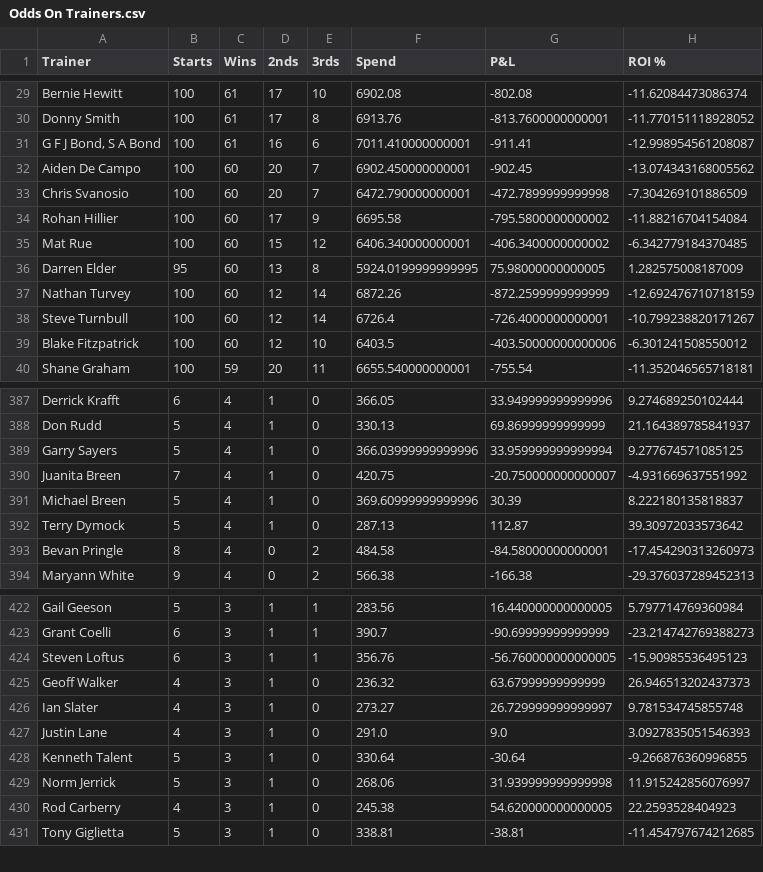
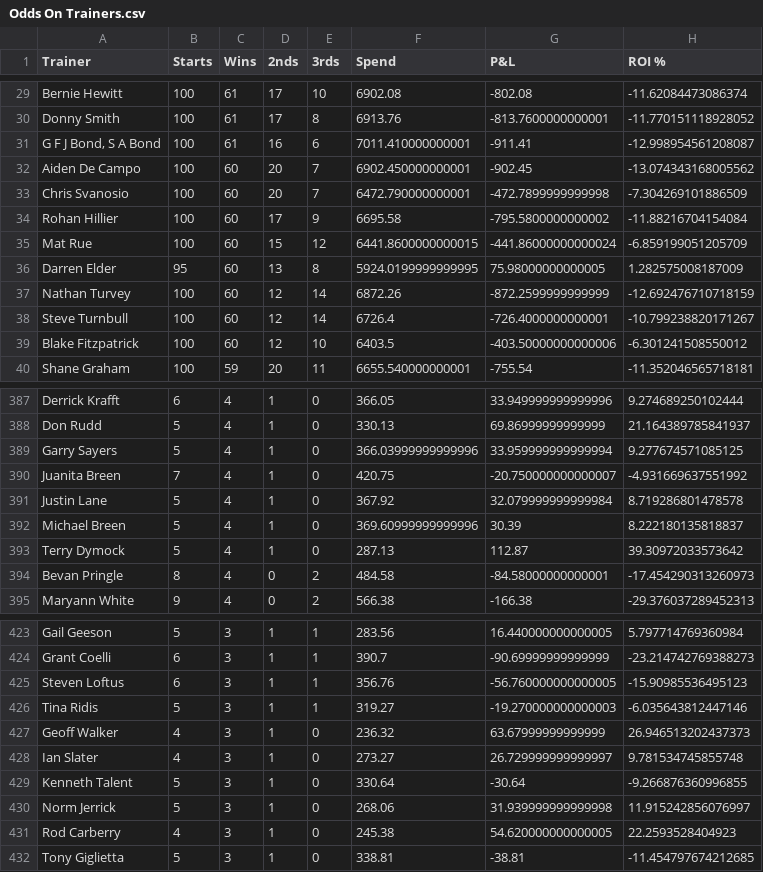
Before and after one commit to harnessapp/harness-csv-data, a CSV file: Odds On Trainers.csv, drawn as a sheet; only a part is shown, gaps mark what is left out; the diff covers the shown part only.

```diff
--- a/Odds On Trainers.csv
+++ b/Odds On Trainers.csv
@@ -34,3 +34,3 @@ Chris Svanosio,100,60,20,7,6472.790000000001,-472.7899999999998,-7.3042691018865
 Rohan Hillier,100,60,17,9,6695.58,-795.5800000000002,-11.88216704154084
-Mat Rue,100,60,15,12,6406.340000000001,-406.3400000000002,-6.342779184370485
+Mat Rue,100,60,15,12,6441.8600000000015,-441.86000000000024,-6.859199051205709
 Darren Elder,95,60,13,8,5924.0199999999995,75.98000000000005,1.282575008187009
@@ -390,2 +390,3 @@ Garry Sayers,5,4,1,0,366.03999999999996,33.959999999999994,9.277674571085125
 Juanita Breen,7,4,1,0,420.75,-20.750000000000007,-4.931669637551992
+Justin Lane,5,4,1,0,367.92,32.079999999999984,8.719286801478578
 Michael Breen,5,4,1,0,369.60999999999996,30.39,8.222180135818837
@@ -424,5 +425,5 @@ Grant Coelli,6,3,1,1,390.7,-90.69999999999999,-23.214742769388273
 Steven Loftus,6,3,1,1,356.76,-56.760000000000005,-15.90985536495123
+Tina Ridis,5,3,1,1,319.27,-19.270000000000003,-6.035643812447146
 Geoff Walker,4,3,1,0,236.32,63.67999999999999,26.946513202437373
 Ian Slater,4,3,1,0,273.27,26.729999999999997,9.781534745855748
-Justin Lane,4,3,1,0,291.0,9.0,3.0927835051546393
 Kenneth Talent,5,3,1,0,330.64,-30.64,-9.266876360996855
```
Also changed, not shown: 6 added rows and 5 removed rows elsewhere in this file, Cold Drivers 30.csv, Cold Drivers.csv, 19 other files.
